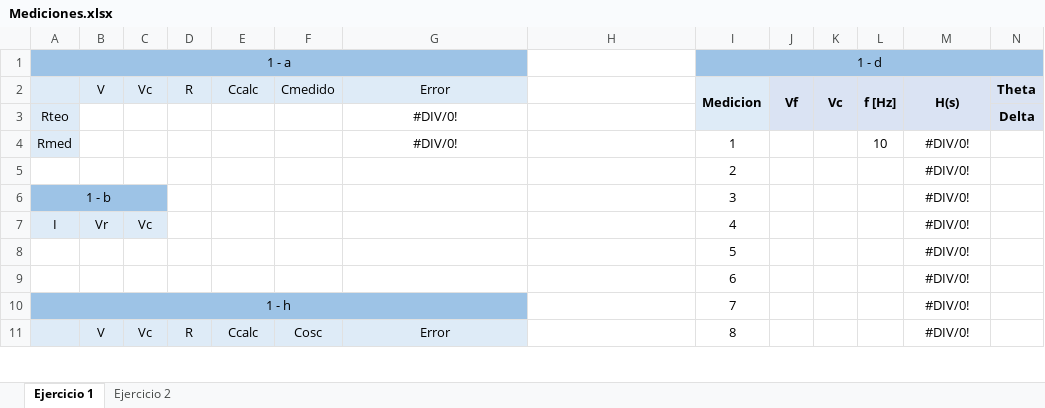
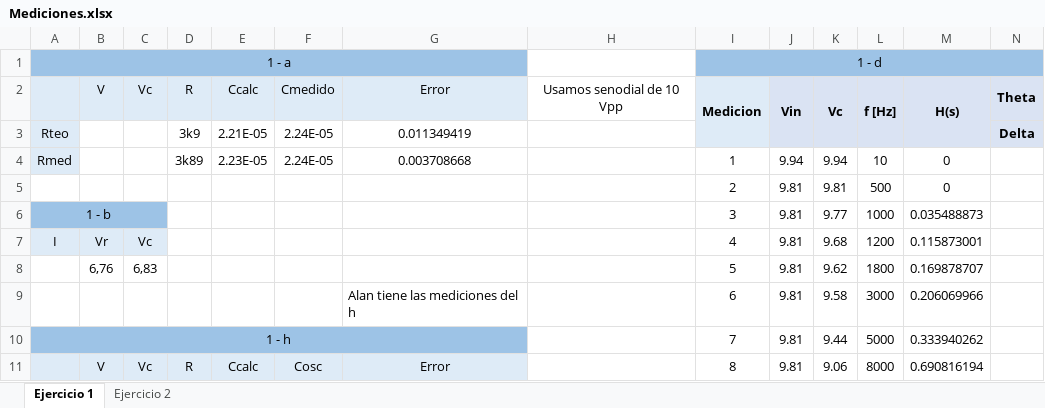
Before and after one commit to tlondero/LABO, an Excel workbook: TP1/Mediciones/Mediciones.xlsx, sheet Ejercicio 1, drawn as a sheet; only a part is shown; values as stored, in another font and other column widths than the file's, no borders; removed rows and columns are numbered as before the commit, all else as after; rows hold the shown columns only; the diff covers the shown part only; the diff names each change by its address in the sheet, - before the commit and + after, or states it on an @@ line.

Commit message:
Update Mediciones.xlsx
Mediciones cargadas

```diff
--- a/TP1/Mediciones/Mediciones.xlsx (sheet Ejercicio 1)
+++ b/TP1/Mediciones/Mediciones.xlsx (sheet Ejercicio 1)
-H2: (empty)
+H2: Usamos senodial de 10 Vpp
-J2: Vf
+J2: Vin
-D3: (empty)
+D3: 3k9
-E3: (empty)
+E3: 2.21E-05
-F3:F4: (empty)
+F3:F4: 2.24E-05
-G3: #DIV/0!
+G3: 0.011349419
-D4: (empty)
+D4: 3k89
-E4: (empty)
+E4: 2.23E-05
-G4: #DIV/0!
+G4: 0.003708668
-J4: (empty)
+J4: 9.94
-K4: (empty)
+K4: 9.94
-M4: #DIV/0!
+M4: 0
-row 5:  |  |  |  |  |  |  |  | 2 |  |  |  | #DIV/0!
+row 5:  |  |  |  |  |  |  |  | 2 | 9.81 | 9.81 | 500 | 0
-J6:J7: (empty)
+J6:J7: 9.81
-K6: (empty)
+K6: 9.77
-L6: (empty)
+L6: 1000
-M6: #DIV/0!
+M6: 0.035488873
-K7: (empty)
+K7: 9.68
-L7: (empty)
+L7: 1200
-M7: #DIV/0!
+M7: 0.115873001
-row 8:  |  |  |  |  |  |  |  | 5 |  |  |  | #DIV/0!
-row 9:  |  |  |  |  |  |  |  | 6 |  |  |  | #DIV/0!
+row 8:  | 6,76 | 6,83 |  |  |  |  |  | 5 | 9.81 | 9.62 | 1800 | 0.169878707
+row 9:  |  |  |  |  |  | Alan tiene las mediciones del h |  | 6 | 9.81 | 9.58 | 3000 | 0.206069966
-J10:J11: (empty)
+J10:J11: 9.81
-K10: (empty)
+K10: 9.44
-L10: (empty)
+L10: 5000
-M10: #DIV/0!
+M10: 0.333940262
-K11: (empty)
+K11: 9.06
-L11: (empty)
+L11: 8000
-M11: #DIV/0!
+M11: 0.690816194
```
Also changed, not shown: 14 added rows, 9 removed rows and 12 edited cells elsewhere in this sheet, sheet Ejercicio 2.
